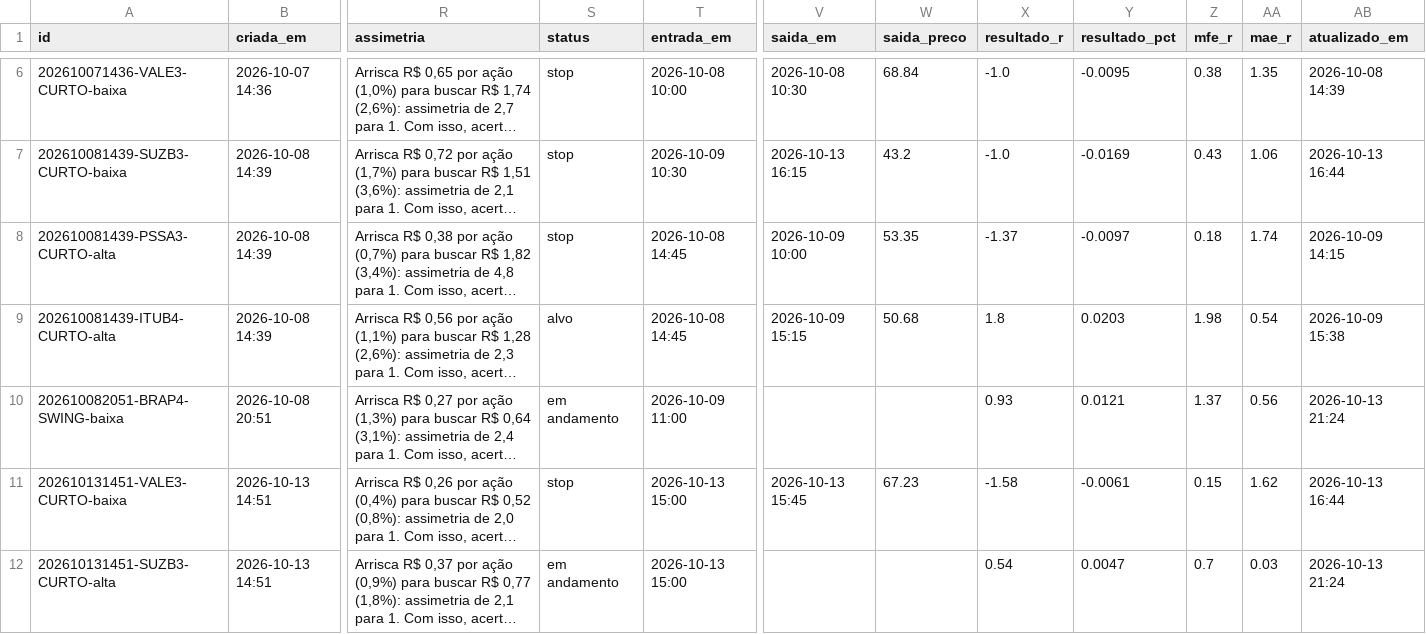
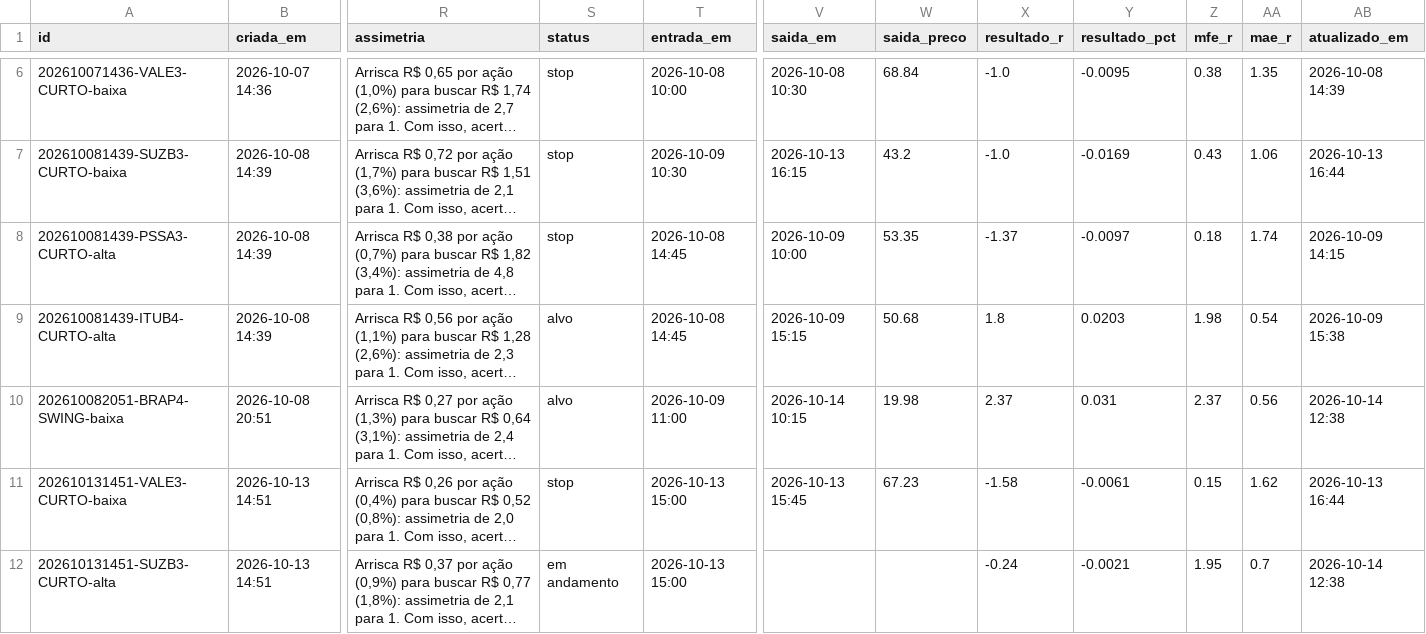
Before and after one commit to DCS1986/PAINEL-ARBITRAGEM, a CSV file: radar_tecnico/radar/sugestoes.csv, drawn as a sheet; only a part is shown, gaps mark what is left out; long unchanged cells end in …; the diff names each change by its address in the sheet, - before the commit and + after, or states it on an @@ line.

```diff
--- a/radar_tecnico/radar/sugestoes.csv
+++ b/radar_tecnico/radar/sugestoes.csv
-S10 (status): em andamento
+S10 (status): alvo
-V10 (saida_em): (empty)
+V10 (saida_em): 2026-10-14 10:15
-W10 (saida_preco): (empty)
+W10 (saida_preco): 19.98
-X10 (resultado_r): 0.93
+X10 (resultado_r): 2.37
-Y10 (resultado_pct): 0.0121
+Y10 (resultado_pct): 0.031
-Z10 (mfe_r): 1.37
+Z10 (mfe_r): 2.37
-AB10 (atualizado_em): 2026-10-13 21:24
+AB10 (atualizado_em): 2026-10-14 12:38
-X12 (resultado_r): 0.54
+X12 (resultado_r): -0.24
-Y12 (resultado_pct): 0.0047
+Y12 (resultado_pct): -0.0021
-Z12 (mfe_r): 0.7
+Z12 (mfe_r): 1.95
-AA12 (mae_r): 0.03
+AA12 (mae_r): 0.7
-AB12 (atualizado_em): 2026-10-13 21:24
+AB12 (atualizado_em): 2026-10-14 12:38
```
Also changed, not shown: radar_tecnico/radar/leituras.csv.
